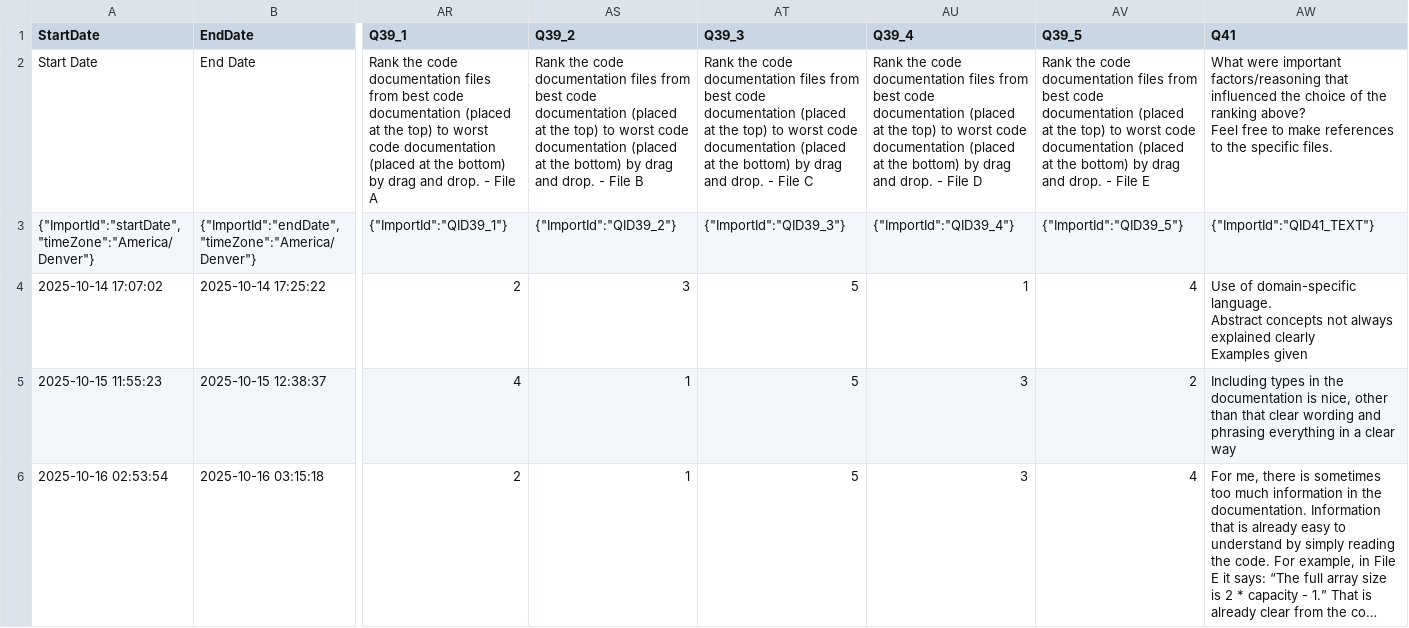
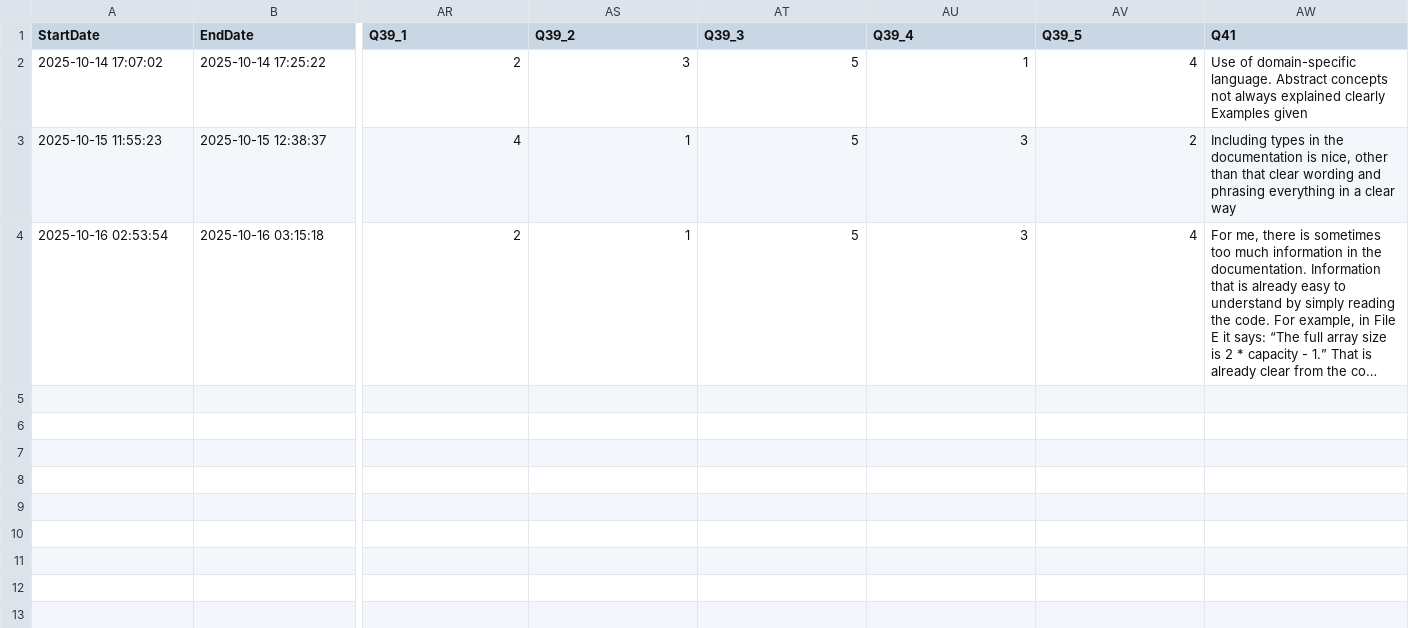
Before and after one commit to RickvGrootveld/INFOMSP-2025-replication-package, a CSV file: qualtrics results/sumtree_survey_binary.csv, drawn as a sheet; only a part is shown, gaps mark what is left out; long unchanged cells end in …; removed rows and columns are numbered as before the commit, all else as after; rows hold the shown columns only; ↵ is a line break in a cell; the diff names each change by its address in the sheet, - before the commit and + after, or states it on an @@ line.

```diff
--- a/qualtrics results/sumtree_survey_binary.csv
+++ b/qualtrics results/sumtree_survey_binary.csv
-row 2: Start Date | End Date | Rank the code documentation files from best code documentation (placed at the top) to worst code documentation (placed at the bottom) by drag and drop. - File A | Rank the code documentation files from best code documentation (placed at the top) to worst code documentation (placed at the bottom) by drag and drop. - File B | Rank the code documentation files from best code documentation (placed at the top) to worst code documentation (placed at the bottom) by drag and drop. - File C | Rank the code documentation files from best code documentation (placed at the top) to worst code documentation (placed at the bottom) by drag and drop. - File D | Rank the code documentation files from best code documentation (placed at the top) to worst code documentation (placed at the bottom) by drag and drop. - File E | What were important factors/reasoning that influenced the choice of the ranking above? ↵ Feel free to make references to the specific files.
-row 3: {"ImportId":"startDate","timeZone":"America/Denver"} | {"ImportId":"endDate","timeZone":"America/Denver"} | {"ImportId":"QID39_1"} | {"ImportId":"QID39_2"} | {"ImportId":"QID39_3"} | {"ImportId":"QID39_4"} | {"ImportId":"QID39_5"} | {"ImportId":"QID41_TEXT"}
-AW2 (Q41): …Examples given
+AW2 (Q41): …Examples given
```
Also changed, not shown: 1 other file.
